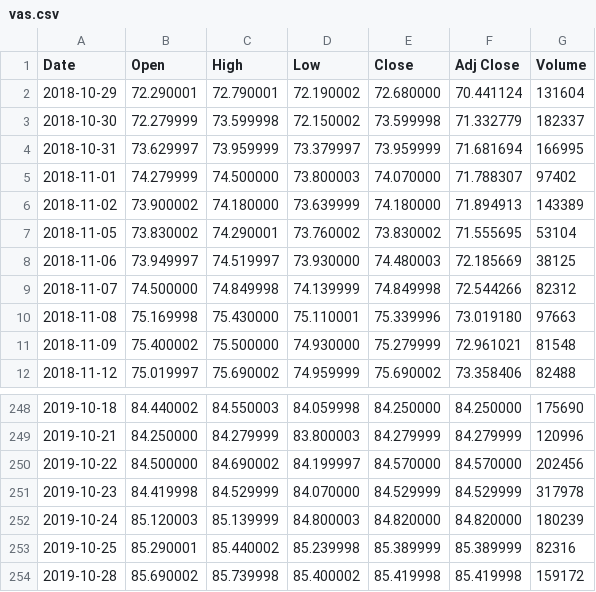
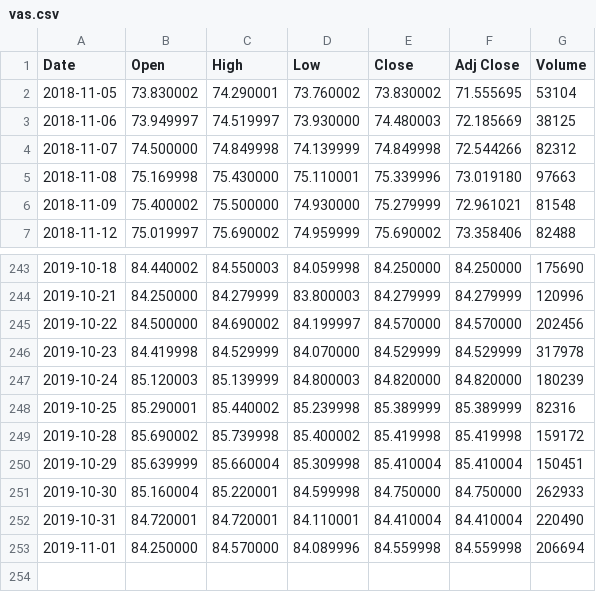
Before and after one commit to rineshkumar/NetTrader.Indicator, a CSV file: NetTrader.Indicator.Test/vas.csv, drawn as a sheet; only a part is shown, gaps mark what is left out; removed rows and columns are numbered as before the commit, all else as after; the diff names each change by its address in the sheet, - before the commit and + after, or states it on an @@ line.

```diff
--- a/NetTrader.Indicator.Test/vas.csv
+++ b/NetTrader.Indicator.Test/vas.csv
-row 2: 2018-10-29 | 72.290001 | 72.790001 | 72.190002 | 72.680000 | 70.441124 | 131604
-row 3: 2018-10-30 | 72.279999 | 73.599998 | 72.150002 | 73.599998 | 71.332779 | 182337
-row 4: 2018-10-31 | 73.629997 | 73.959999 | 73.379997 | 73.959999 | 71.681694 | 166995
-row 5: 2018-11-01 | 74.279999 | 74.500000 | 73.800003 | 74.070000 | 71.788307 | 97402
-row 6: 2018-11-02 | 73.900002 | 74.180000 | 73.639999 | 74.180000 | 71.894913 | 143389
+row 250: 2019-10-29 | 85.639999 | 85.660004 | 85.309998 | 85.410004 | 85.410004 | 150451
+row 251: 2019-10-30 | 85.160004 | 85.220001 | 84.599998 | 84.750000 | 84.750000 | 262933
+row 252: 2019-10-31 | 84.720001 | 84.720001 | 84.110001 | 84.410004 | 84.410004 | 220490
+row 253: 2019-11-01 | 84.250000 | 84.570000 | 84.089996 | 84.559998 | 84.559998 | 206694
```
Also changed, not shown: NetTrader.Indicator.Test/apt.csv, NetTrader.Indicator.Test/asx.csv, 13 other files.
